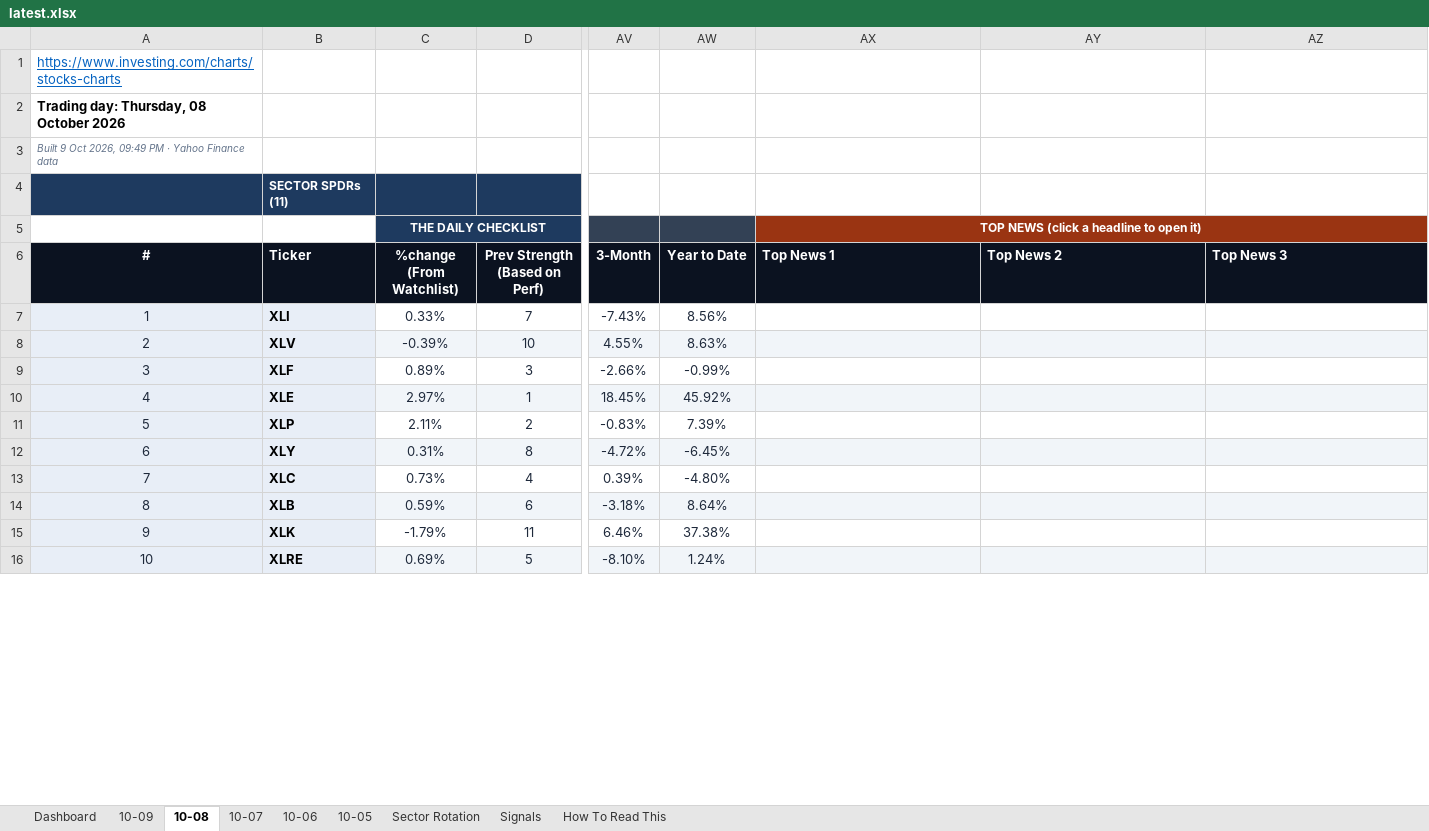
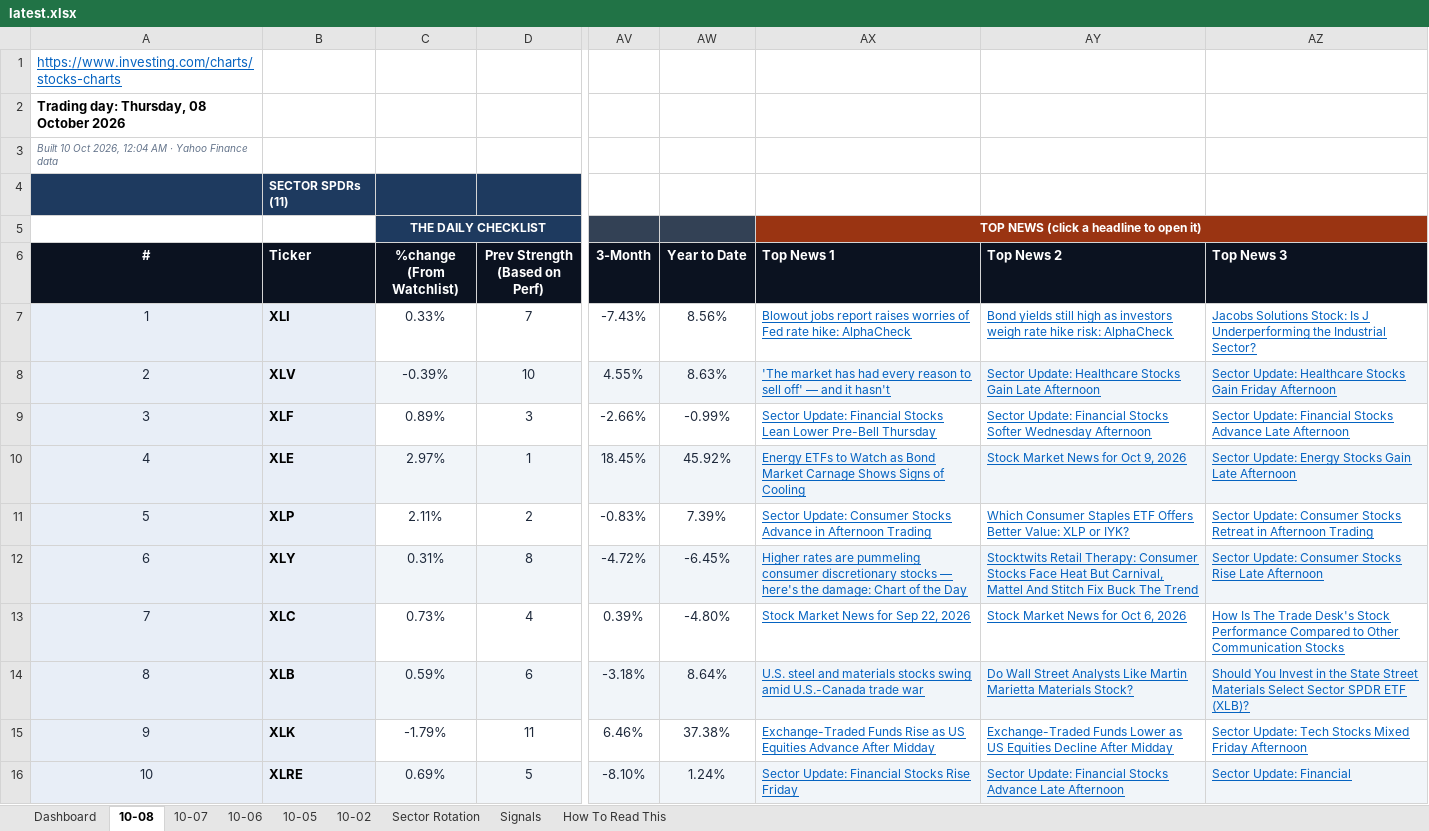
Before and after one commit to GeoWizard4645/Stock-Analysis-for-my-Grandpa, an Excel workbook: docs/data/latest.xlsx, sheet 10-08, drawn as a sheet; only a part is shown, gaps mark what is left out; values as stored, in another font and other column widths than the file's, no borders; conditional formats not drawn; the diff covers the shown part only; the diff names each change by its address in the sheet, - before the commit and + after, or states it on an @@ line.

```diff
--- a/docs/data/latest.xlsx (sheet 10-08)
+++ b/docs/data/latest.xlsx (sheet 10-08)
-sheet tab: 10-09
+sheet tab: 10-02
-A3 (#): Built 9 Oct 2026, 09:49 PM · Yahoo…
+A3 (#): Built 10 Oct 2026, 12:04 AM · Yahoo…
-AX7 (Top News 1): (empty)
+AX7 (Top News 1): Blowout jobs report raises worries of Fed rate hike: AlphaCheck
-AY7 (Top News 2): (empty)
+AY7 (Top News 2): Bond yields still high as investors weigh rate hike risk: AlphaCheck
-AZ7 (Top News 3): (empty)
+AZ7 (Top News 3): Jacobs Solutions Stock: Is J Underperforming the Industrial Sector?
-AX8 (Top News 1): (empty)
+AX8 (Top News 1): 'The market has had every reason to sell off' — and it hasn't
-AY8 (Top News 2): (empty)
+AY8 (Top News 2): Sector Update: Healthcare Stocks Gain Late Afternoon
-AZ8 (Top News 3): (empty)
+AZ8 (Top News 3): Sector Update: Healthcare Stocks Gain Friday Afternoon
-AX9 (Top News 1): (empty)
+AX9 (Top News 1): Sector Update: Financial Stocks Lean Lower Pre-Bell Thursday
-AY9 (Top News 2): (empty)
+AY9 (Top News 2): Sector Update: Financial Stocks Softer Wednesday Afternoon
-AZ9 (Top News 3): (empty)
+AZ9 (Top News 3): Sector Update: Financial Stocks Advance Late Afternoon
-AX10 (Top News 1): (empty)
+AX10 (Top News 1): Energy ETFs to Watch as Bond Market Carnage Shows Signs of Cooling
-AY10 (Top News 2): (empty)
+AY10 (Top News 2): Stock Market News for Oct 9, 2026
-AZ10 (Top News 3): (empty)
+AZ10 (Top News 3): Sector Update: Energy Stocks Gain Late Afternoon
-AX11 (Top News 1): (empty)
+AX11 (Top News 1): Sector Update: Consumer Stocks Advance in Afternoon Trading
-AY11 (Top News 2): (empty)
+AY11 (Top News 2): Which Consumer Staples ETF Offers Better Value: XLP or IYK?
-AZ11 (Top News 3): (empty)
+AZ11 (Top News 3): Sector Update: Consumer Stocks Retreat in Afternoon Trading
-AX12 (Top News 1): (empty)
+AX12 (Top News 1): Higher rates are pummeling consumer discretionary stocks — here's the damage: Chart of the Day
-AY12 (Top News 2): (empty)
+AY12 (Top News 2): Stocktwits Retail Therapy: Consumer Stocks Face Heat But Carnival, Mattel And Stitch Fix Buck The Trend
-AZ12 (Top News 3): (empty)
+AZ12 (Top News 3): Sector Update: Consumer Stocks Rise Late Afternoon
-AX13 (Top News 1): (empty)
+AX13 (Top News 1): Stock Market News for Sep 22, 2026
-AY13 (Top News 2): (empty)
+AY13 (Top News 2): Stock Market News for Oct 6, 2026
-AZ13 (Top News 3): (empty)
+AZ13 (Top News 3): How Is The Trade Desk's Stock Performance Compared to Other Communication Stocks
-AX14 (Top News 1): (empty)
+AX14 (Top News 1): U.S. steel and materials stocks swing amid U.S.-Canada trade war
-AY14 (Top News 2): (empty)
+AY14 (Top News 2): Do Wall Street Analysts Like Martin Marietta Materials Stock?
-AZ14 (Top News 3): (empty)
+AZ14 (Top News 3): Should You Invest in the State Street Materials Select Sector SPDR ETF (XLB)?
-AX15 (Top News 1): (empty)
+AX15 (Top News 1): Exchange-Traded Funds Rise as US Equities Advance After Midday
-AY15 (Top News 2): (empty)
+AY15 (Top News 2): Exchange-Traded Funds Lower as US Equities Decline After Midday
-AZ15 (Top News 3): (empty)
+AZ15 (Top News 3): Sector Update: Tech Stocks Mixed Friday Afternoon
-AX16 (Top News 1): (empty)
+AX16 (Top News 1): Sector Update: Financial Stocks Rise Friday
-AY16 (Top News 2): (empty)
+AY16 (Top News 2): Sector Update: Financial Stocks Advance Late Afternoon
-AZ16 (Top News 3): (empty)
+AZ16 (Top News 3): Sector Update: Financial
```
Also changed, not shown: 90 edited cells elsewhere in this sheet, sheet Dashboard, sheet Signals, sheet Sector Rotation, sheet 10-06, sheet 10-05, sheet 10-07, 1 other file.
